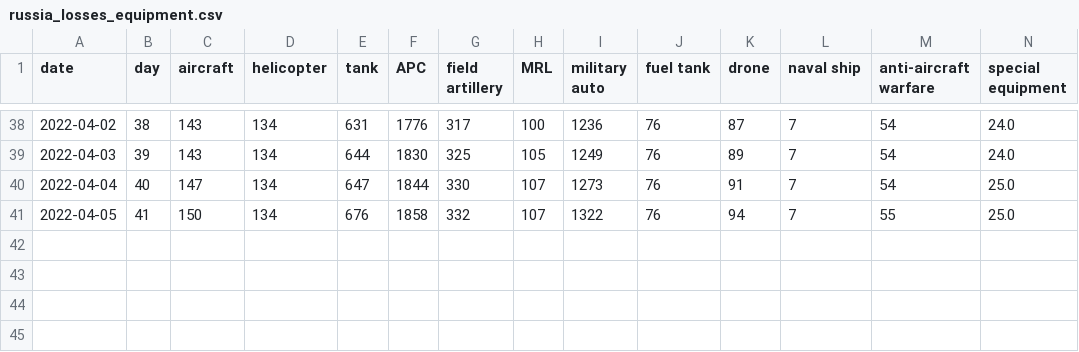
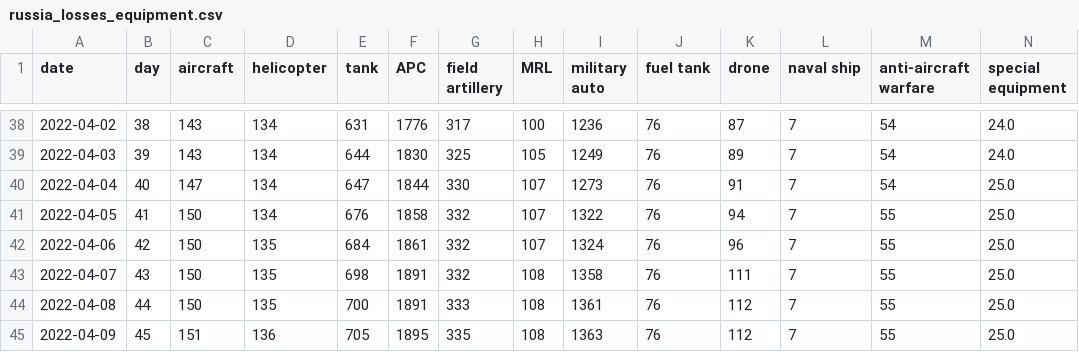
Before and after one commit to hupealex/Euro-Ski-Resorts, a CSV file: russia_losses_equipment.csv, drawn as a sheet; only a part is shown, gaps mark what is left out; rows hold the shown columns only; the diff names each change by its address in the sheet, - before the commit and + after, or states it on an @@ line.

```diff
--- a/russia_losses_equipment.csv
+++ b/russia_losses_equipment.csv
+row 42: 2022-04-06 | 42 | 150 | 135 | 684 | 1861 | 332 | 107 | 1324 | 76 | 96 | 7 | 55 | 25.0
+row 43: 2022-04-07 | 43 | 150 | 135 | 698 | 1891 | 332 | 108 | 1358 | 76 | 111 | 7 | 55 | 25.0
+row 44: 2022-04-08 | 44 | 150 | 135 | 700 | 1891 | 333 | 108 | 1361 | 76 | 112 | 7 | 55 | 25.0
+row 45: 2022-04-09 | 45 | 151 | 136 | 705 | 1895 | 335 | 108 | 1363 | 76 | 112 | 7 | 55 | 25.0
```
Also changed, not shown: russia_losses_personnel.csv.
